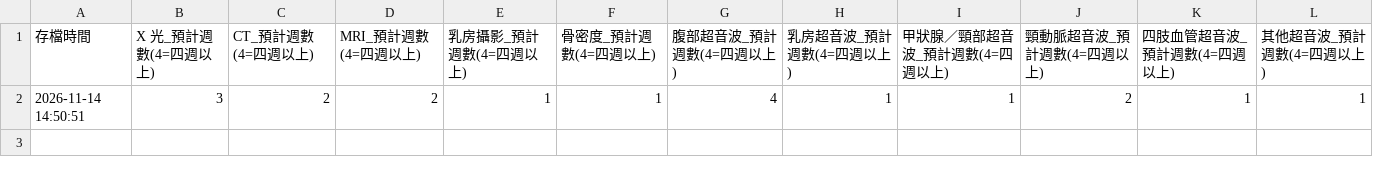
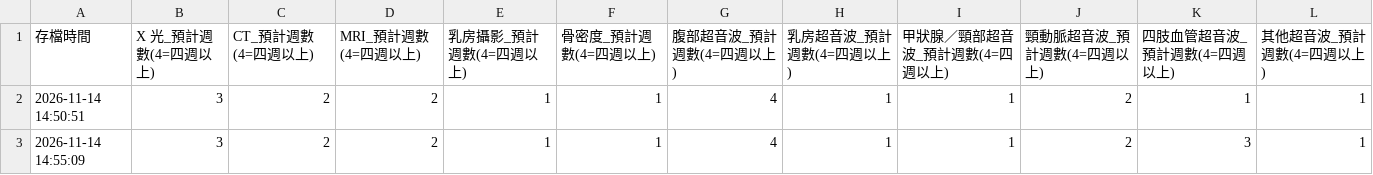
Before and after one commit to weichuncheng0104/006_0029_RadiologyReportWait_Site, a CSV file: expected_history.csv, drawn as a sheet; the diff names each change by its address in the sheet, - before the commit and + after, or states it on an @@ line.

Commit message:
Log expected weeks 2026-11-14 14:55:09

```diff
--- a/expected_history.csv
+++ b/expected_history.csv
+row 3: 2026-11-14 14:55:09 | 3 | 2 | 2 | 1 | 1 | 4 | 1 | 1 | 2 | 3 | 1
```
